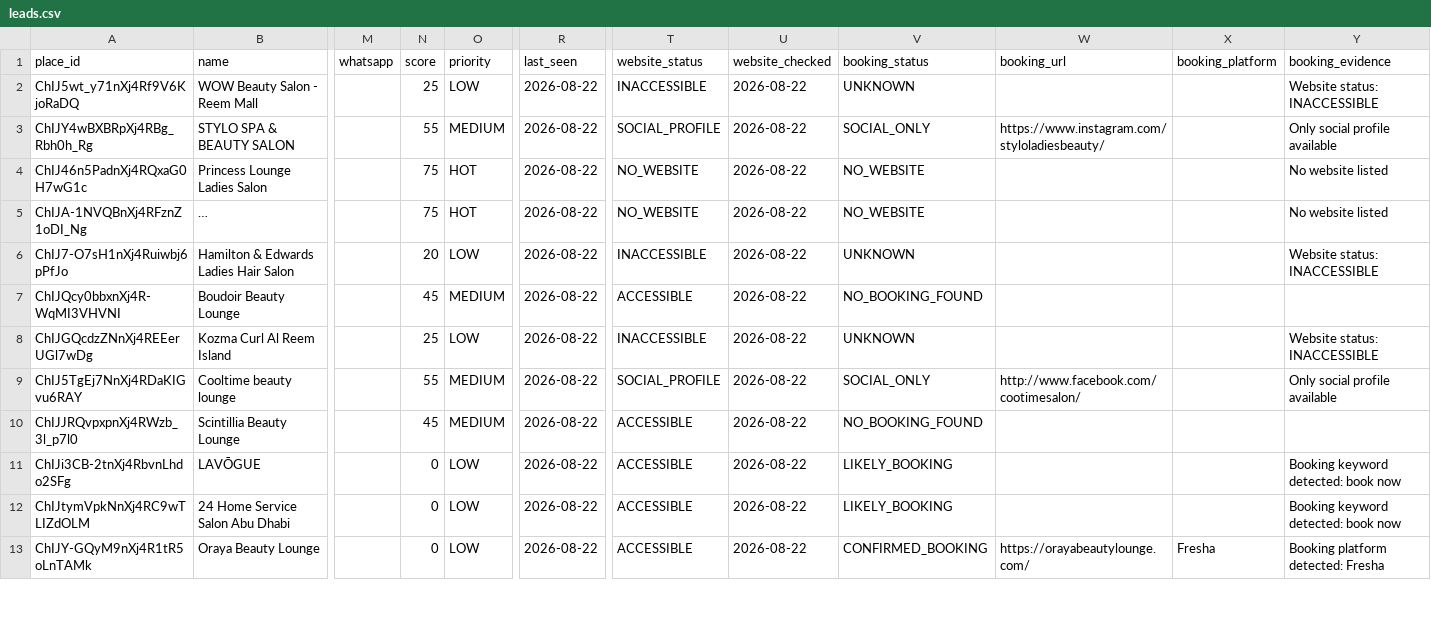
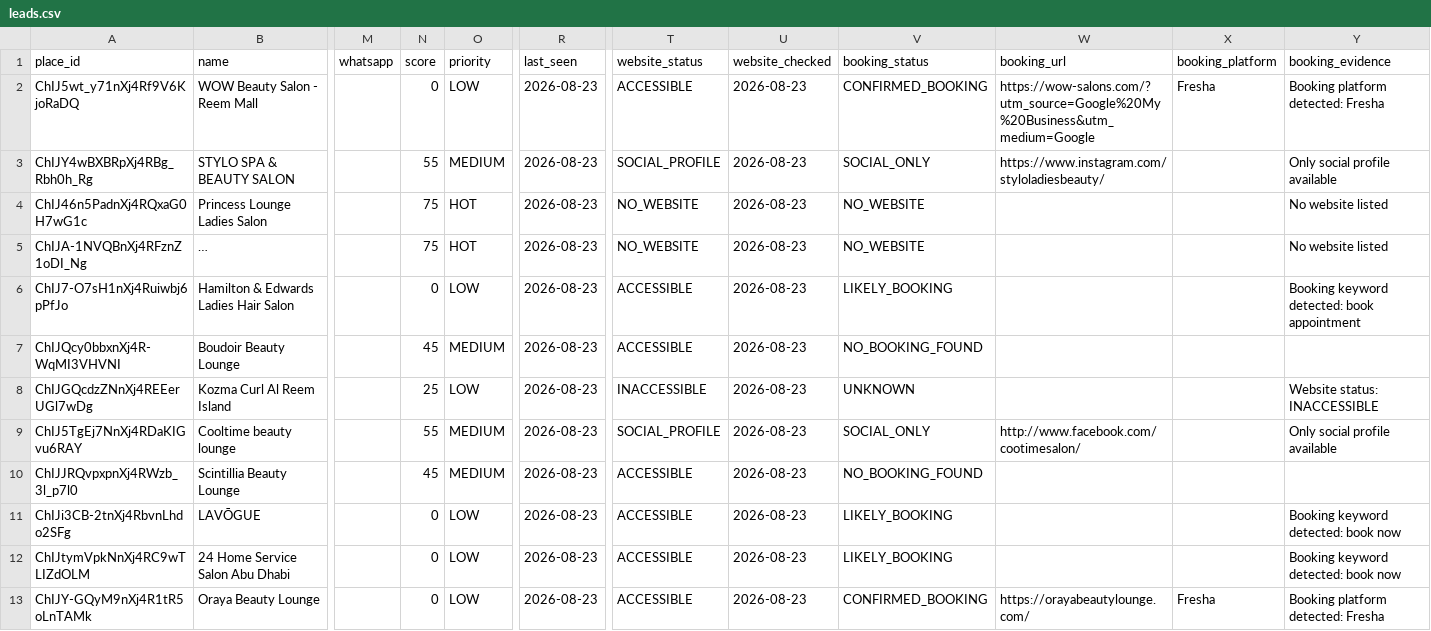
Before and after one commit to shameemkpofficial-git/abu-dhabi-lead-finder, a CSV file: data/leads.csv, drawn as a sheet; only a part is shown, gaps mark what is left out; long unchanged cells end in …; the diff covers the shown part only; the diff names each change by its address in the sheet, - before the commit and + after, or states it on an @@ line.

```diff
--- a/data/leads.csv
+++ b/data/leads.csv
-N2 (score): 25
+N2 (score): 0
-R2:R13 (last_seen): 2026-08-22
+R2:R13 (last_seen): 2026-08-23
-T2 (website_status): INACCESSIBLE
+T2 (website_status): ACCESSIBLE
-U2:U13 (website_checked): 2026-08-22
+U2:U13 (website_checked): 2026-08-23
-V2 (booking_status): UNKNOWN
+V2 (booking_status): CONFIRMED_BOOKING
-W2 (booking_url): (empty)
+W2 (booking_url): https://wow-salons.com/?utm_source=Google%20My%20Business&utm_medium=Google
-X2 (booking_platform): (empty)
+X2 (booking_platform): Fresha
-Y2 (booking_evidence): Website status: INACCESSIBLE
+Y2 (booking_evidence): Booking platform detected: Fresha
-N6 (score): 20
+N6 (score): 0
-T6 (website_status): INACCESSIBLE
+T6 (website_status): ACCESSIBLE
-V6 (booking_status): UNKNOWN
+V6 (booking_status): LIKELY_BOOKING
-Y6 (booking_evidence): Website status: INACCESSIBLE
+Y6 (booking_evidence): Booking keyword detected: book appointment
```
Also changed, not shown: 3 added rows and 14 edited cells elsewhere in this file.
